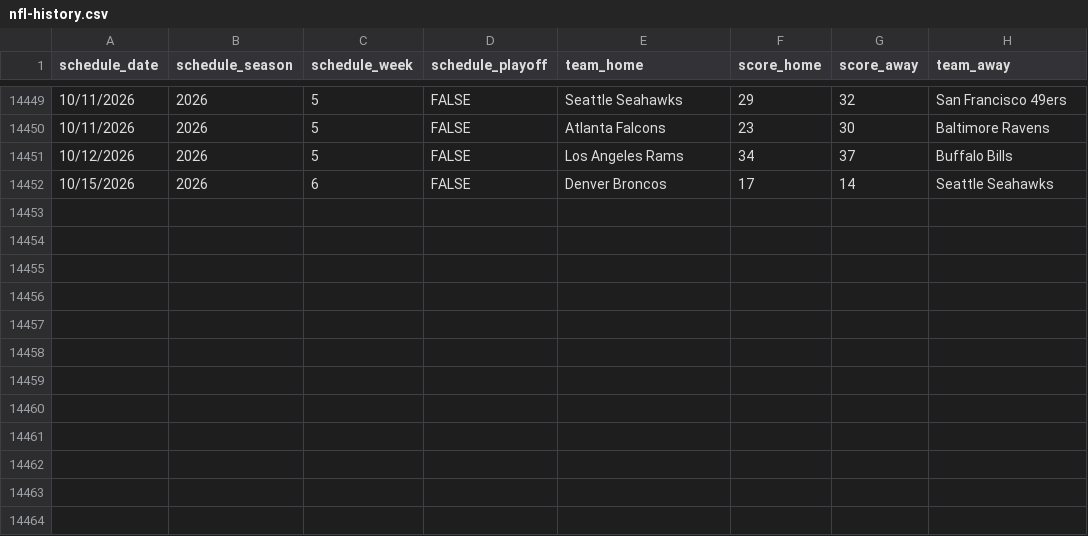
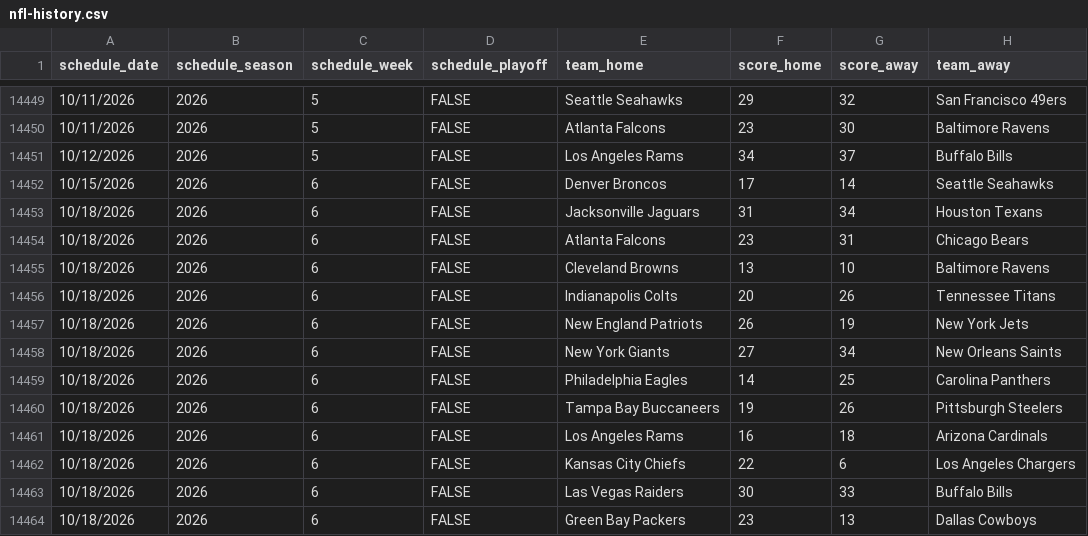
Before and after one commit to pit-crew/nfl-betting-data, a CSV file: nfl-history.csv, drawn as a sheet; only a part is shown, gaps mark what is left out; the diff names each change by its address in the sheet, - before the commit and + after, or states it on an @@ line.

Commit message:
chore: update nfl-history.csv [skip ci]

```diff
--- a/nfl-history.csv
+++ b/nfl-history.csv
+row 14453: 10/18/2026 | 2026 | 6 | FALSE | Jacksonville Jaguars | 31 | 34 | Houston Texans
+row 14454: 10/18/2026 | 2026 | 6 | FALSE | Atlanta Falcons | 23 | 31 | Chicago Bears
+row 14455: 10/18/2026 | 2026 | 6 | FALSE | Cleveland Browns | 13 | 10 | Baltimore Ravens
+row 14456: 10/18/2026 | 2026 | 6 | FALSE | Indianapolis Colts | 20 | 26 | Tennessee Titans
+row 14457: 10/18/2026 | 2026 | 6 | FALSE | New England Patriots | 26 | 19 | New York Jets
+row 14458: 10/18/2026 | 2026 | 6 | FALSE | New York Giants | 27 | 34 | New Orleans Saints
+row 14459: 10/18/2026 | 2026 | 6 | FALSE | Philadelphia Eagles | 14 | 25 | Carolina Panthers
+row 14460: 10/18/2026 | 2026 | 6 | FALSE | Tampa Bay Buccaneers | 19 | 26 | Pittsburgh Steelers
+row 14461: 10/18/2026 | 2026 | 6 | FALSE | Los Angeles Rams | 16 | 18 | Arizona Cardinals
+row 14462: 10/18/2026 | 2026 | 6 | FALSE | Kansas City Chiefs | 22 | 6 | Los Angeles Chargers
+row 14463: 10/18/2026 | 2026 | 6 | FALSE | Las Vegas Raiders | 30 | 33 | Buffalo Bills
+row 14464: 10/18/2026 | 2026 | 6 | FALSE | Green Bay Packers | 23 | 13 | Dallas Cowboys
```
